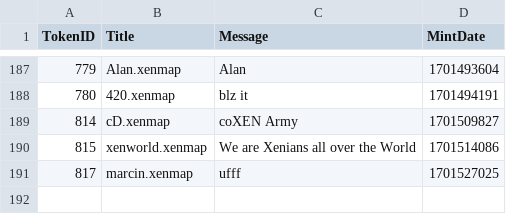
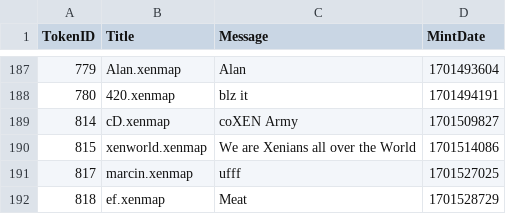
Before and after one commit to TreeCityWes/xenmap-stats, a CSV file: xenmaps_messages.csv, drawn as a sheet; only a part is shown, gaps mark what is left out; the diff names each change by its address in the sheet, - before the commit and + after, or states it on an @@ line.

```diff
--- a/xenmaps_messages.csv
+++ b/xenmaps_messages.csv
+row 192: 818 | ef.xenmap | Meat | 1701528729
```
Also changed, not shown: 1 other file.
